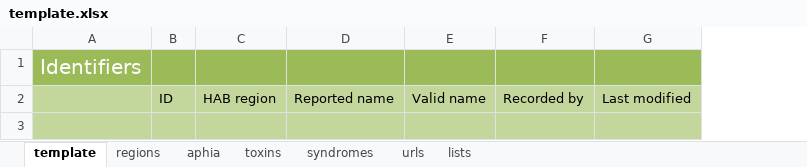
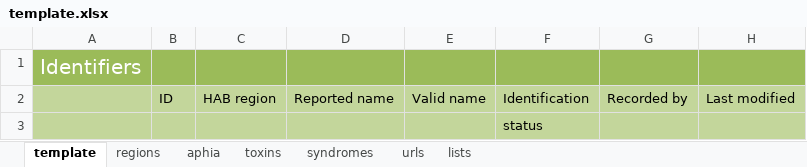
Before and after one commit to iobis/hab-template, an Excel workbook: template.xlsx, sheet template, drawn as a sheet; only a part is shown; values as stored, in another font and other column widths than the file's, no borders; the diff names each change by its address in the sheet, - before the commit and + after, or states it on an @@ line.

```diff
--- a/template.xlsx (sheet template)
+++ b/template.xlsx (sheet template)
+column F, rows 2-3: Identification | status
```
Also changed, not shown: sheet lists, 2 other files.
